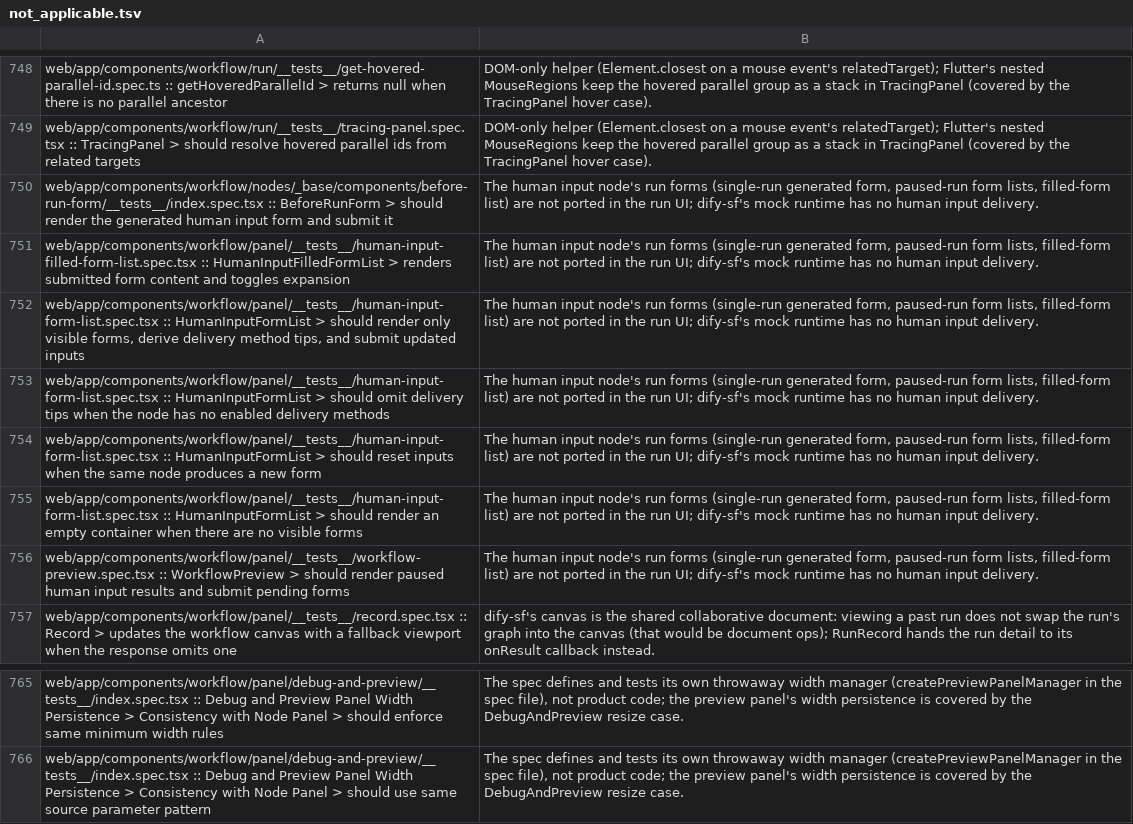
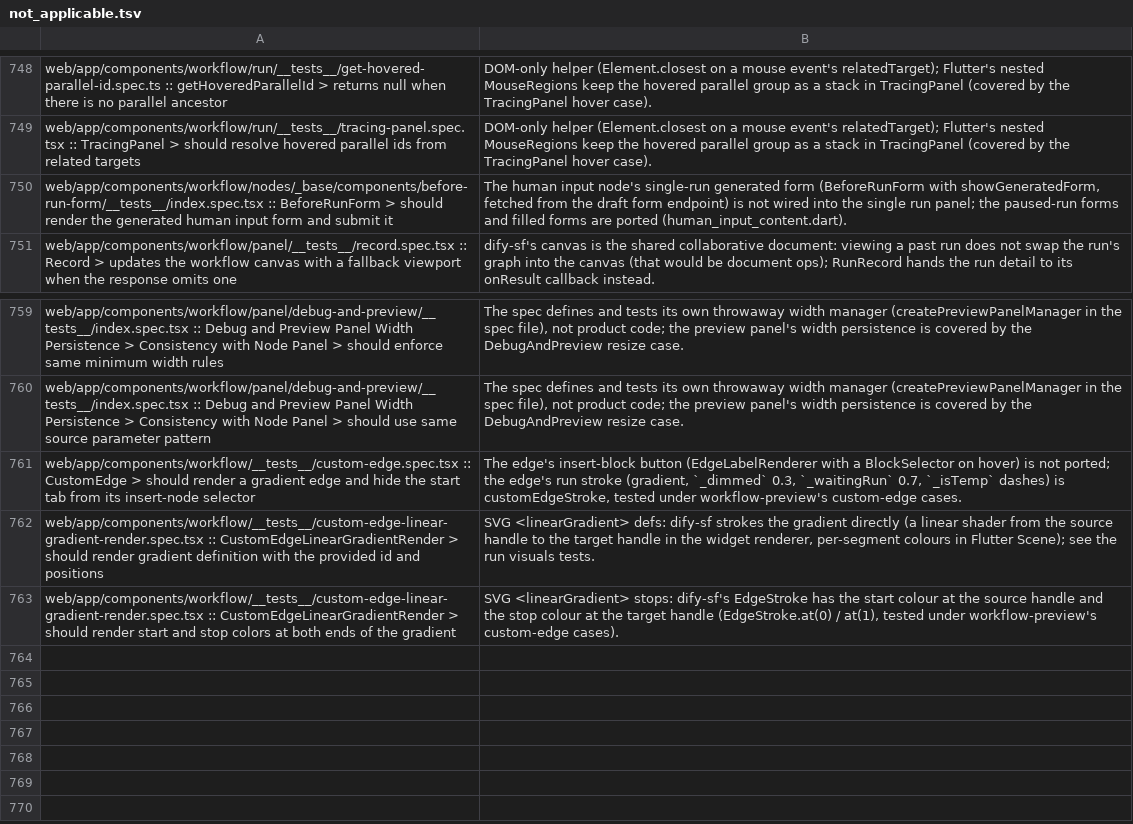
Before and after one commit to kevinzhow/dify-sf, a TSV file: tool/dify_spec/not_applicable.tsv, drawn as a sheet; only a part is shown, gaps mark what is left out.

```diff
--- a/tool/dify_spec/not_applicable.tsv
+++ b/tool/dify_spec/not_applicable.tsv
@@ -749,9 +749,3 @@ web/app/components/workflow/run/__tests__/get-hovered-parallel-id.spec.ts :: get
 web/app/components/workflow/run/__tests__/tracing-panel.spec.tsx :: TracingPanel > should resolve hovered parallel ids from related targets	DOM-only helper (Element.closest on a mouse event's relatedTarget); Flutter's nested MouseRegions keep the hovered parallel group as a stack in TracingPanel (covered by the TracingPanel hover case).
-web/app/components/workflow/nodes/_base/components/before-run-form/__tests__/index.spec.tsx :: BeforeRunForm > should render the generated human input form and submit it	The human input node's run forms (single-run generated form, paused-run form lists, filled-form list) are not ported in the run UI; dify-sf's mock runtime has no human input delivery.
-web/app/components/workflow/panel/__tests__/human-input-filled-form-list.spec.tsx :: HumanInputFilledFormList > renders submitted form content and toggles expansion	The human input node's run forms (single-run generated form, paused-run form lists, filled-form list) are not ported in the run UI; dify-sf's mock runtime has no human input delivery.
-web/app/components/workflow/panel/__tests__/human-input-form-list.spec.tsx :: HumanInputFormList > should render only visible forms, derive delivery method tips, and submit updated inputs	The human input node's run forms (single-run generated form, paused-run form lists, filled-form list) are not ported in the run UI; dify-sf's mock runtime has no human input delivery.
-web/app/components/workflow/panel/__tests__/human-input-form-list.spec.tsx :: HumanInputFormList > should omit delivery tips when the node has no enabled delivery methods	The human input node's run forms (single-run generated form, paused-run form lists, filled-form list) are not ported in the run UI; dify-sf's mock runtime has no human input delivery.
-web/app/components/workflow/panel/__tests__/human-input-form-list.spec.tsx :: HumanInputFormList > should reset inputs when the same node produces a new form	The human input node's run forms (single-run generated form, paused-run form lists, filled-form list) are not ported in the run UI; dify-sf's mock runtime has no human input delivery.
-web/app/components/workflow/panel/__tests__/human-input-form-list.spec.tsx :: HumanInputFormList > should render an empty container when there are no visible forms	The human input node's run forms (single-run generated form, paused-run form lists, filled-form list) are not ported in the run UI; dify-sf's mock runtime has no human input delivery.
-web/app/components/workflow/panel/__tests__/workflow-preview.spec.tsx :: WorkflowPreview > should render paused human input results and submit pending forms	The human input node's run forms (single-run generated form, paused-run form lists, filled-form list) are not ported in the run UI; dify-sf's mock runtime has no human input delivery.
+web/app/components/workflow/nodes/_base/components/before-run-form/__tests__/index.spec.tsx :: BeforeRunForm > should render the generated human input form and submit it	The human input node's single-run generated form (BeforeRunForm with showGeneratedForm, fetched from the draft form endpoint) is not wired into the single run panel; the paused-run forms and filled forms are ported (human_input_content.dart).
 web/app/components/workflow/panel/__tests__/record.spec.tsx :: Record > updates the workflow canvas with a fallback viewport when the response omits one	dify-sf's canvas is the shared collaborative document: viewing a past run does not swap the run's graph into the canvas (that would be document ops); RunRecord hands the run detail to its onResult callback instead.
@@ -766 +760,4 @@ web/app/components/workflow/panel/debug-and-preview/__tests__/index.spec.tsx ::
 web/app/components/workflow/panel/debug-and-preview/__tests__/index.spec.tsx :: Debug and Preview Panel Width Persistence > Consistency with Node Panel > should use same source parameter pattern	The spec defines and tests its own throwaway width manager (createPreviewPanelManager in the spec file), not product code; the preview panel's width persistence is covered by the DebugAndPreview resize case.
+web/app/components/workflow/__tests__/custom-edge.spec.tsx :: CustomEdge > should render a gradient edge and hide the start tab from its insert-node selector	The edge's insert-block button (EdgeLabelRenderer with a BlockSelector on hover) is not ported; the edge's run stroke (gradient, `_dimmed` 0.3, `_waitingRun` 0.7, `_isTemp` dashes) is customEdgeStroke, tested under workflow-preview's custom-edge cases.
+web/app/components/workflow/__tests__/custom-edge-linear-gradient-render.spec.tsx :: CustomEdgeLinearGradientRender > should render gradient definition with the provided id and positions	SVG <linearGradient> defs: dify-sf strokes the gradient directly (a linear shader from the source handle to the target handle in the widget renderer, per-segment colours in Flutter Scene); see the run visuals tests.
+web/app/components/workflow/__tests__/custom-edge-linear-gradient-render.spec.tsx :: CustomEdgeLinearGradientRender > should render start and stop colors at both ends of the gradient	SVG <linearGradient> stops: dify-sf's EdgeStroke has the start colour at the source handle and the stop colour at the target handle (EdgeStroke.at(0) / at(1), tested under workflow-preview's custom-edge cases).
```
Also changed, not shown: 33 other files.
